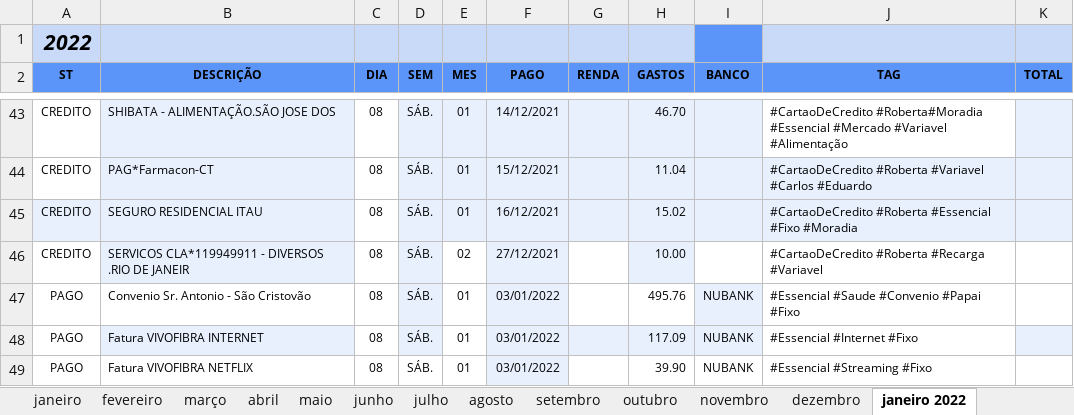
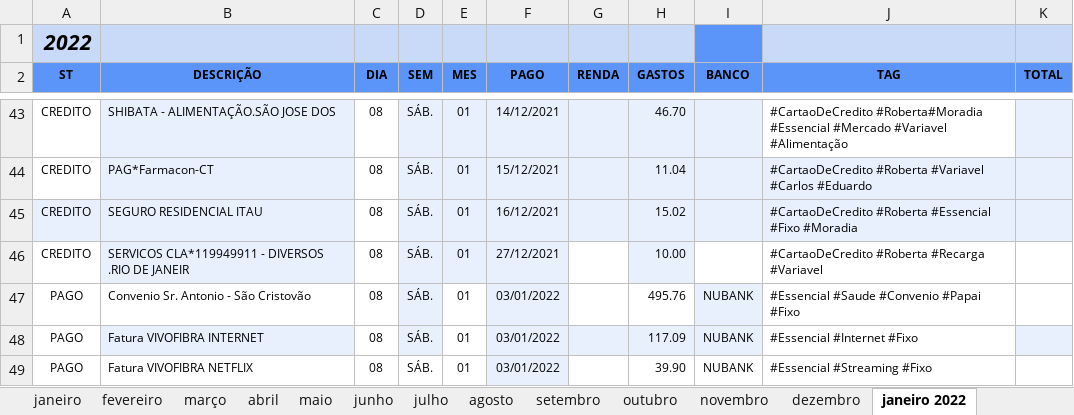
Before and after one commit to cicerotec/finance, an Excel workbook: src/main/resources/Pagamentos mensais 2021.xlsx, sheet janeiro 2022, drawn as a sheet; only a part is shown, gaps mark what is left out; values as stored, in another font and other column widths than the file's, no borders; charts and pictures and conditional formats and table styles not drawn; the diff names each change by its address in the sheet, - before the commit and + after, or states it on an @@ line.

```diff
--- a/src/main/resources/Pagamentos mensais 2021.xlsx (sheet janeiro 2022)
+++ b/src/main/resources/Pagamentos mensais 2021.xlsx (sheet janeiro 2022)
-E46 (MES): 02
+E46 (MES): 01
-E46 fill: none
+E46 fill: #E8F0FE
```
Also changed, not shown: sheet março 2022, sheet setembro, sheet todos, other sheet tabs, formulas that keep their value, charts or pictures, 10 other files.
